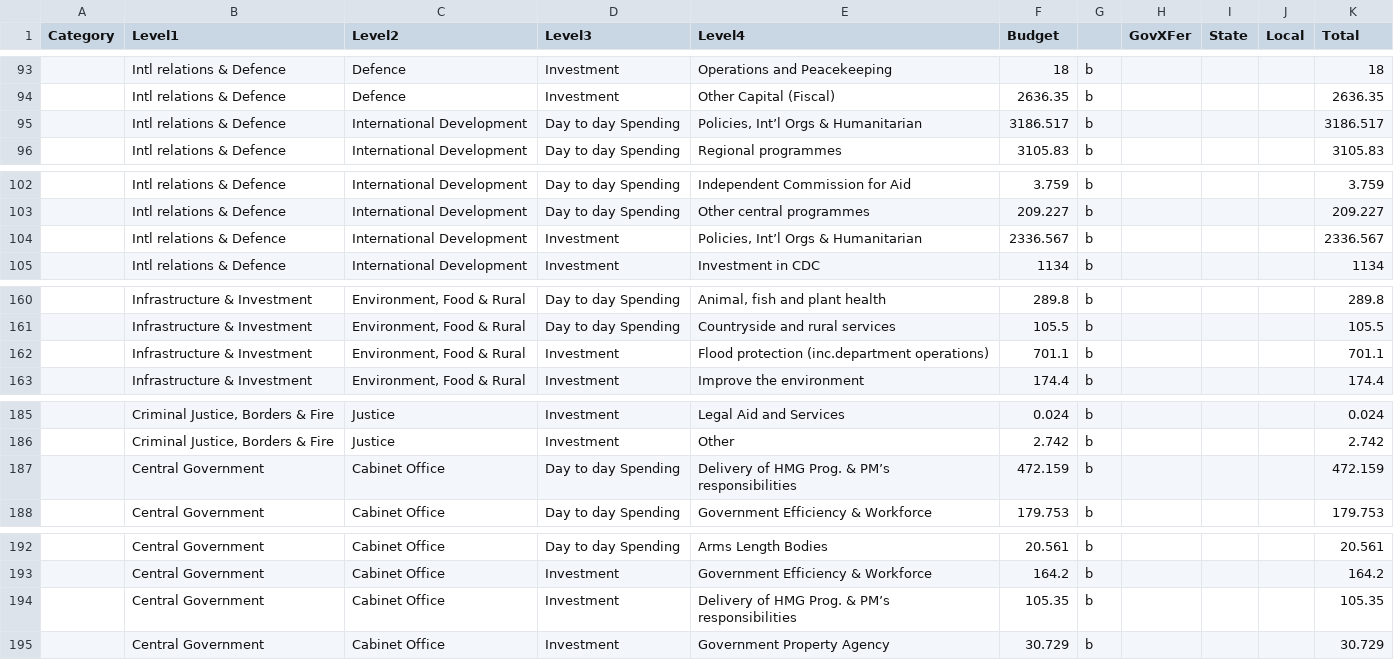
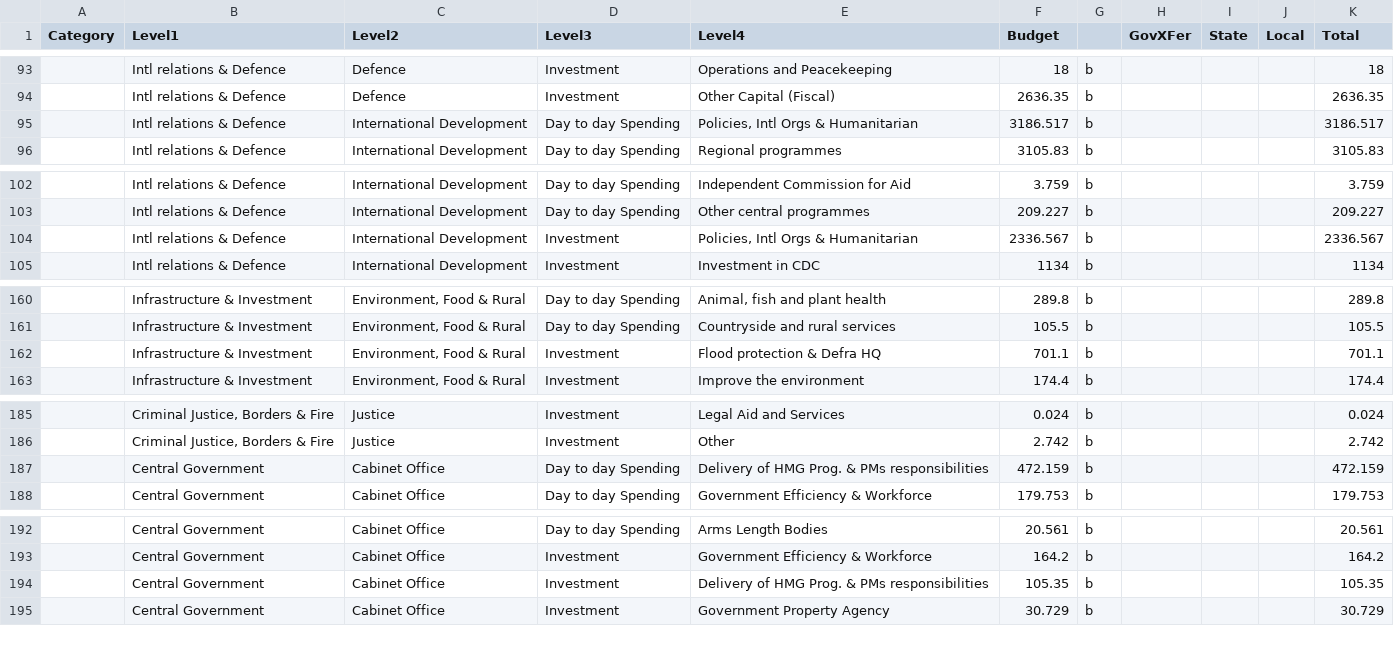
Before and after one commit to mzakharova/me, a CSV file: data/main_estimates_201819_chart.csv, drawn as a sheet; only a part is shown, gaps mark what is left out; the diff names each change by its address in the sheet, - before the commit and + after, or states it on an @@ line.

Commit message:
Update main_estimates_201819_chart.csv

```diff
--- a/data/main_estimates_201819_chart.csv
+++ b/data/main_estimates_201819_chart.csv
-E95 (Level4): Policies, Int’l Orgs & Humanitarian
+E95 (Level4): Policies, Intl Orgs & Humanitarian
-E104 (Level4): Policies, Int’l Orgs & Humanitarian
+E104 (Level4): Policies, Intl Orgs & Humanitarian
-E162 (Level4): Flood protection (inc.department operations)
+E162 (Level4): Flood protection & Defra HQ
-E187 (Level4): Delivery of HMG Prog. & PM’s responsibilities
+E187 (Level4): Delivery of HMG Prog. & PMs responsibilities
-E194 (Level4): Delivery of HMG Prog. & PM’s responsibilities
+E194 (Level4): Delivery of HMG Prog. & PMs responsibilities
```
